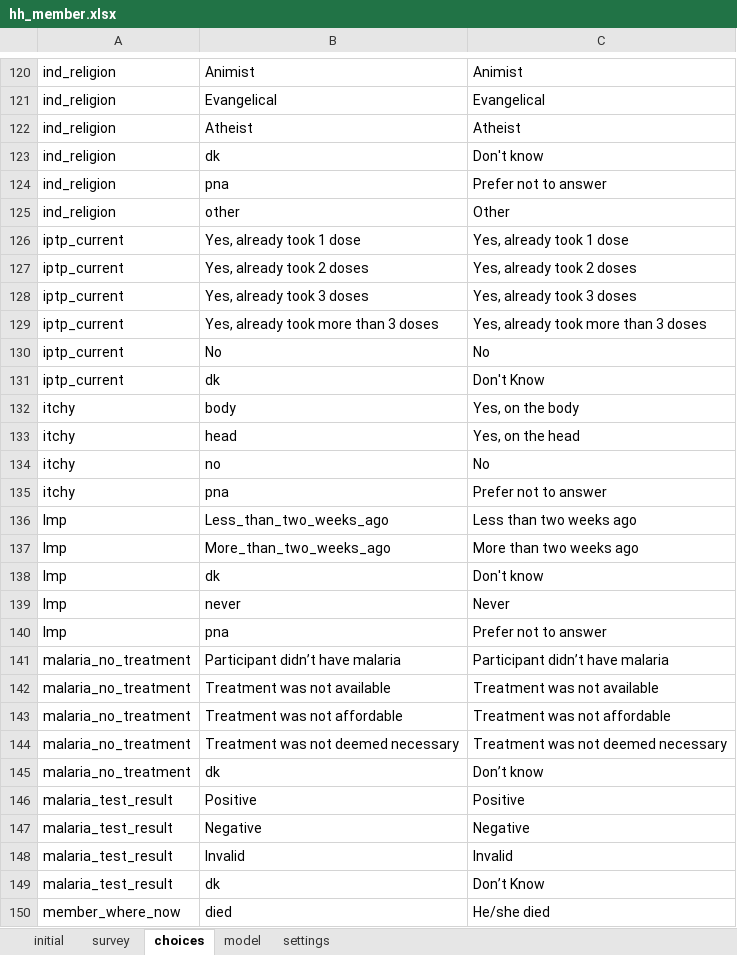
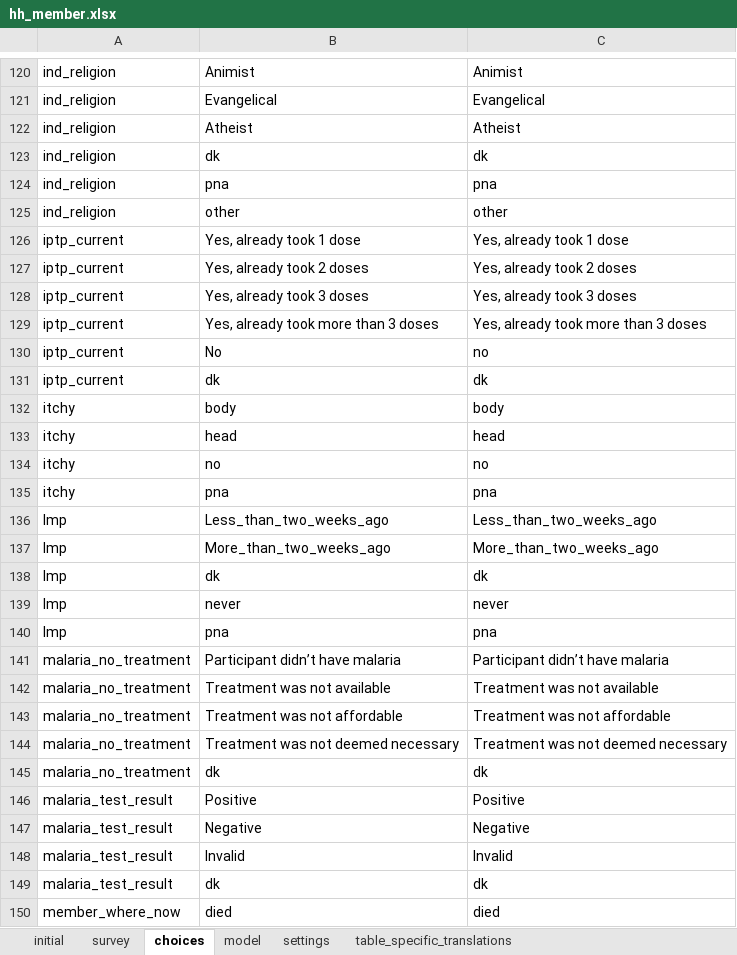
Before and after one commit to linl33/bohemia, an Excel workbook: odkx/forms/hh_member.xlsx, sheet choices, drawn as a sheet; only a part is shown, gaps mark what is left out; values as stored, in another font and other column widths than the file's, no borders; the diff covers the shown part only; the diff names each change by its address in the sheet, - before the commit and + after, or states it on an @@ line.

Commit message:
Add translations to forms

```diff
--- a/odkx/forms/hh_member.xlsx (sheet choices)
+++ b/odkx/forms/hh_member.xlsx (sheet choices)
+sheet tab: table_specific_translations
-C123: Don't know
+C123: dk
-C124: Prefer not to answer
+C124: pna
-C125: Other
+C125: other
-C130: No
+C130: no
-C131: Don't Know
+C131: dk
-C132: Yes, on the body
+C132: body
-C133: Yes, on the head
+C133: head
-C134: No
+C134: no
-C135: Prefer not to answer
+C135: pna
-C136: Less than two weeks ago
+C136: Less_than_two_weeks_ago
-C137: More than two weeks ago
+C137: More_than_two_weeks_ago
-C138: Don't know
+C138: dk
-C139: Never
+C139: never
-C140: Prefer not to answer
+C140: pna
-C145: Don’t know
+C145: dk
-C149: Don’t Know
+C149: dk
-C150: He/she died
+C150: died
```
Also changed, not shown: 151 edited cells elsewhere in this sheet, sheet survey, sheet settings, odkx/forms/census.xlsx, odkx/forms/hh_latrine.xlsx, 44 other files.
